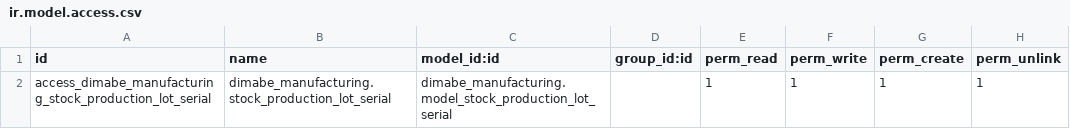
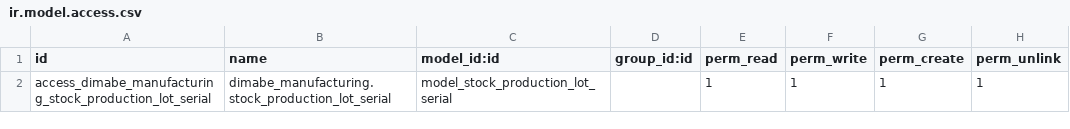
Before and after one commit to leonardodimabe/invernada-order-export, a CSV file: dimabe_manufacturing/security/ir.model.access.csv, drawn as a sheet.

```diff
--- a/dimabe_manufacturing/security/ir.model.access.csv
+++ b/dimabe_manufacturing/security/ir.model.access.csv
@@ -1,2 +1,2 @@
 id,name,model_id:id,group_id:id,perm_read,perm_write,perm_create,perm_unlink
-access_dimabe_manufacturing_stock_production_lot_serial, dimabe_manufacturing.stock_production_lot_serial,dimabe_manufacturing.model_stock_production_lot_serial,,1,1,1,1
+access_dimabe_manufacturing_stock_production_lot_serial, dimabe_manufacturing.stock_production_lot_serial,model_stock_production_lot_serial,,1,1,1,1
```
Also changed, not shown: 1 other file.
